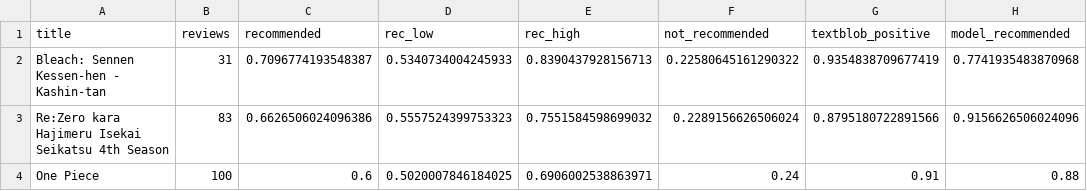
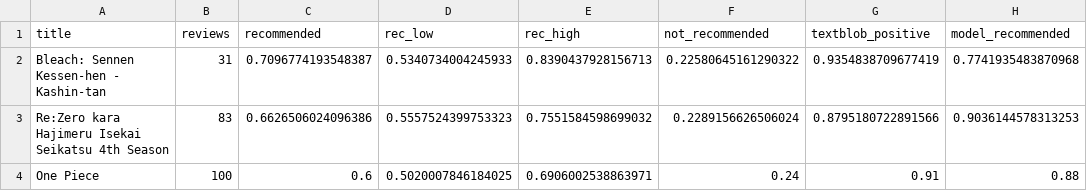
Before and after one commit to harsh-github007/Anime-Reviews-Sentimental-Analysis, a CSV file: results/by_show.csv, drawn as a sheet.

```diff
--- a/results/by_show.csv
+++ b/results/by_show.csv
@@ -2,3 +2,3 @@ title,reviews,recommended,rec_low,rec_high,not_recommended,textblob_positive,mod
 Bleach: Sennen Kessen-hen - Kashin-tan,31,0.7096774193548387,0.5340734004245933,0.8390437928156713,0.22580645161290322,0.9354838709677419,0.7741935483870968
-Re:Zero kara Hajimeru Isekai Seikatsu 4th Season,83,0.6626506024096386,0.5557524399753323,0.7551584598699032,0.2289156626506024,0.8795180722891566,0.9156626506024096
+Re:Zero kara Hajimeru Isekai Seikatsu 4th Season,83,0.6626506024096386,0.5557524399753323,0.7551584598699032,0.2289156626506024,0.8795180722891566,0.9036144578313253
 One Piece,100,0.6,0.5020007846184025,0.6906002538863971,0.24,0.91,0.88
```
Also changed, not shown: 6 other files.
